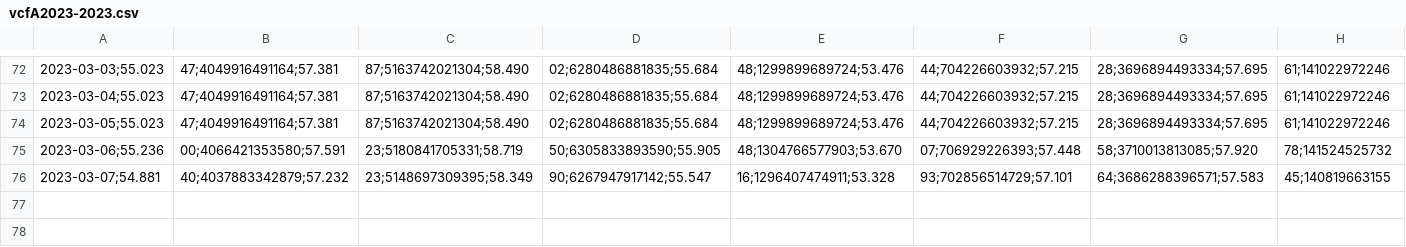
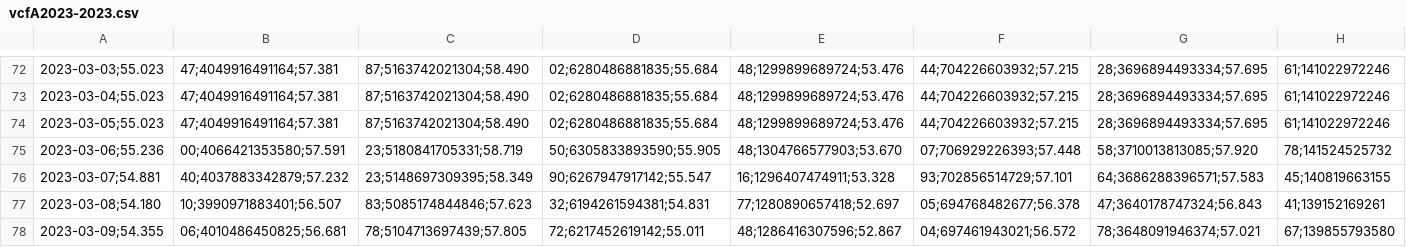
Before and after one commit to molivadatascience/WebScrapingMDS, a CSV file: producto90/vcfA2023-2023.csv, drawn as a sheet; only a part is shown, gaps mark what is left out; the diff names each change by its address in the sheet, - before the commit and + after, or states it on an @@ line.

```diff
--- a/producto90/vcfA2023-2023.csv
+++ b/producto90/vcfA2023-2023.csv
+row 77: 2023-03-08;54.180 | 10;3990971883401;56.507 | 83;5085174844846;57.623 | 32;6194261594381;54.831 | 77;1280890657418;52.697 | 05;694768482677;56.378 | 47;3640178747324;56.843 | 41;139152169261
+row 78: 2023-03-09;54.355 | 06;4010486450825;56.681 | 78;5104713697439;57.805 | 72;6217452619142;55.011 | 48;1286416307596;52.867 | 04;697461943021;56.572 | 78;3648091946374;57.021 | 67;139855793580
```
Also changed, not shown: producto90/vcfB2023-2023.csv, producto90/vcfC2023-2023.csv, 2 other files.
